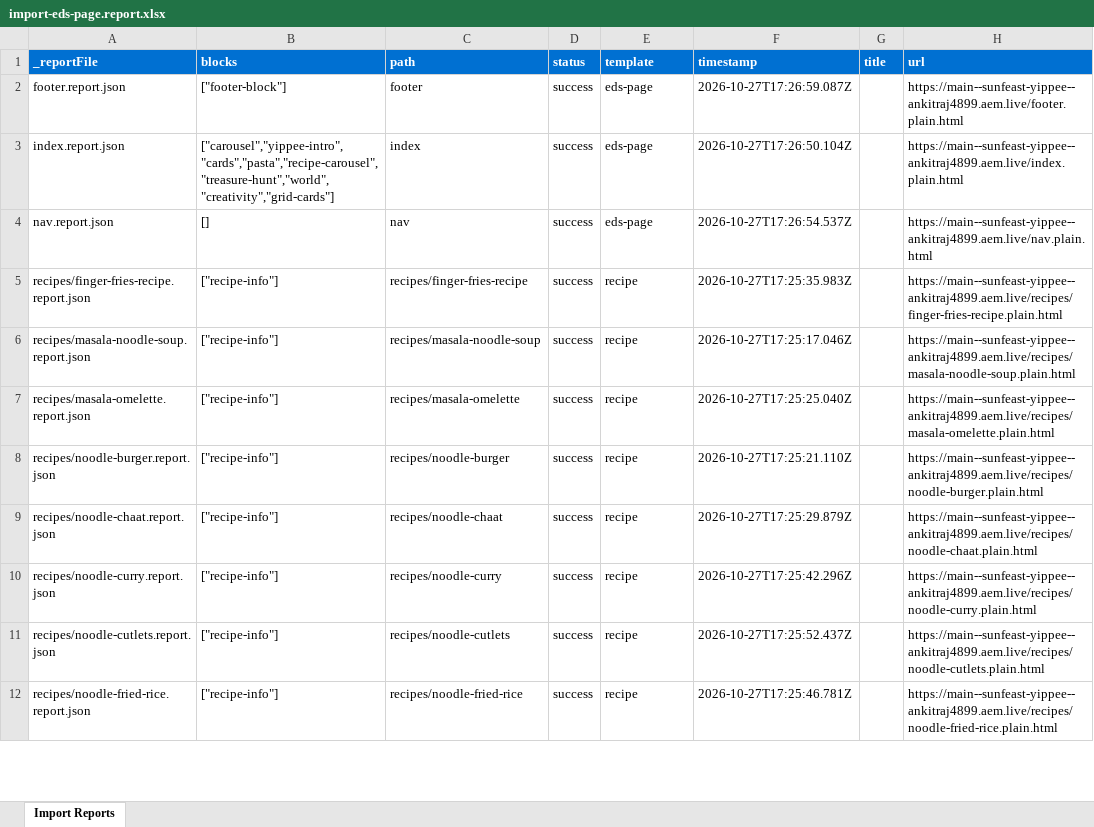
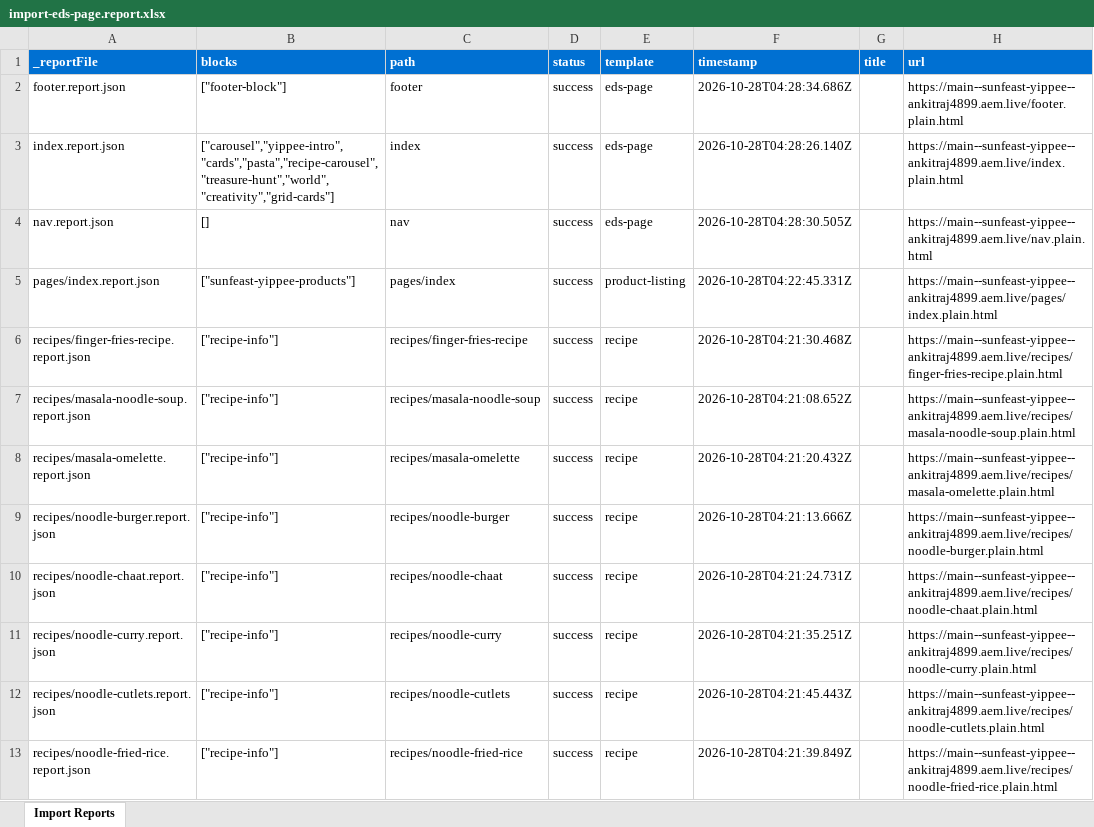
Before and after one commit to Ankitraj4899/sunfeast_Yippee-, an Excel workbook: tools/importer/reports/import-eds-page.report.xlsx, sheet Import Reports, drawn as a sheet; only a part is shown; values as stored, in another font and other column widths than the file's, no borders; addresses are those after the commit; the diff covers the shown part only; the diff names each change by its address in the sheet, - before the commit and + after, or states it on an @@ line.

Commit message:
Update importer
Automated migration updates generated by Experience Modernization Agent.

Changed files: 29

```diff
--- a/tools/importer/reports/import-eds-page.report.xlsx (sheet Import Reports)
+++ b/tools/importer/reports/import-eds-page.report.xlsx (sheet Import Reports)
-F2 (timestamp): 2026-10-27T17:26:59.087Z
+F2 (timestamp): 2026-10-28T04:28:34.686Z
-F3 (timestamp): 2026-10-27T17:26:50.104Z
+F3 (timestamp): 2026-10-28T04:28:26.140Z
-F4 (timestamp): 2026-10-27T17:26:54.537Z
+F4 (timestamp): 2026-10-28T04:28:30.505Z
+row 5: pages/index.report.json | ["sunfeast-yippee-products"] | pages/index | success | product-listing | 2026-10-28T04:22:45.331Z |  | https://main--sunfeast-yippee--ankitraj4899.aem.live/pages/index.plain.html
-F6 (timestamp): 2026-10-27T17:25:35.983Z
+F6 (timestamp): 2026-10-28T04:21:30.468Z
-F7 (timestamp): 2026-10-27T17:25:17.046Z
+F7 (timestamp): 2026-10-28T04:21:08.652Z
-F8 (timestamp): 2026-10-27T17:25:25.040Z
+F8 (timestamp): 2026-10-28T04:21:20.432Z
-F9 (timestamp): 2026-10-27T17:25:21.110Z
+F9 (timestamp): 2026-10-28T04:21:13.666Z
-F10 (timestamp): 2026-10-27T17:25:29.879Z
+F10 (timestamp): 2026-10-28T04:21:24.731Z
-F11 (timestamp): 2026-10-27T17:25:42.296Z
+F11 (timestamp): 2026-10-28T04:21:35.251Z
-F12 (timestamp): 2026-10-27T17:25:52.437Z
+F12 (timestamp): 2026-10-28T04:21:45.443Z
-F13 (timestamp): 2026-10-27T17:25:46.781Z
+F13 (timestamp): 2026-10-28T04:21:39.849Z
```
Also changed, not shown: 11 edited cells elsewhere in this sheet, tools/importer/reports/import-recipe.report.xlsx, 27 other files.
